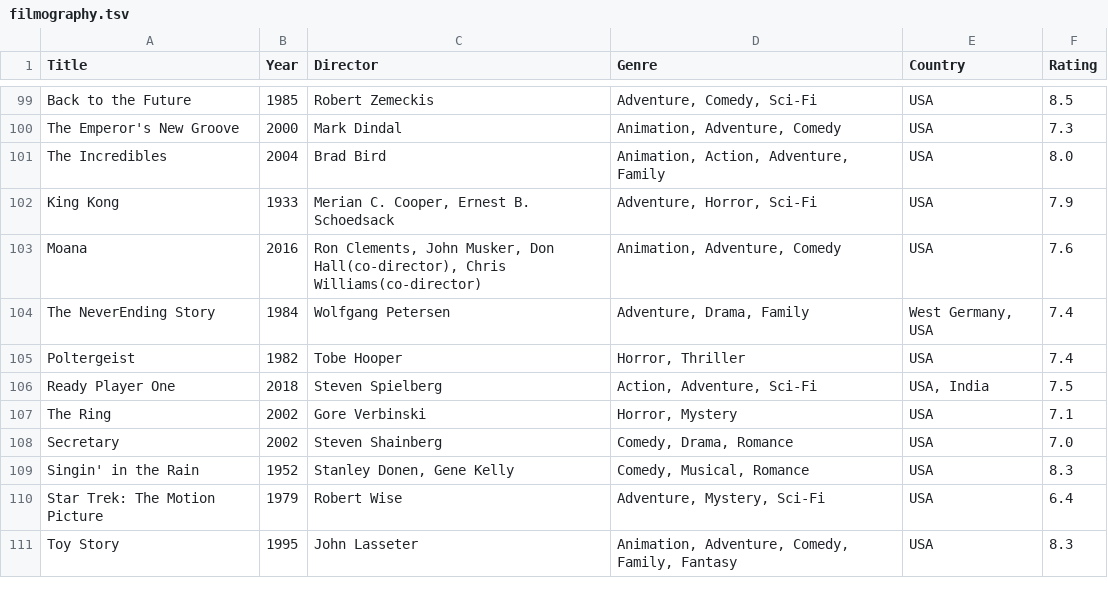
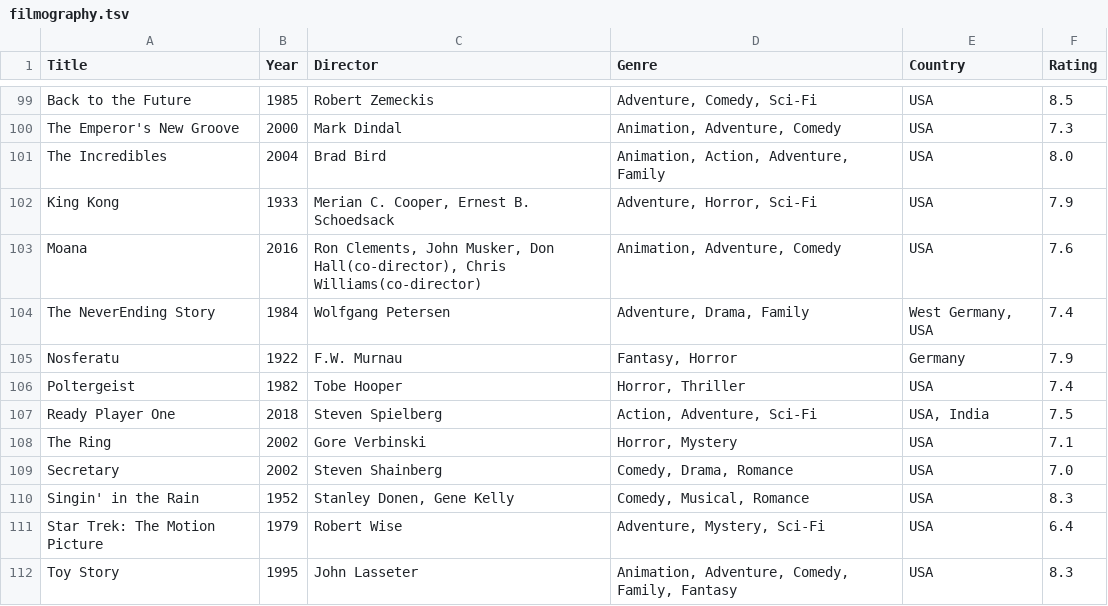
Before and after one commit to mad4j/book-mdpc, a TSV file: filmography.tsv, drawn as a sheet; only a part is shown, gaps mark what is left out; the diff names each change by its address in the sheet, - before the commit and + after, or states it on an @@ line.

Commit message:
added "Nosferatu"

```diff
--- a/filmography.tsv
+++ b/filmography.tsv
+row 105: Nosferatu | 1922 | F.W. Murnau | Fantasy, Horror | Germany | 7.9
```
Also changed, not shown: 6 other files.
